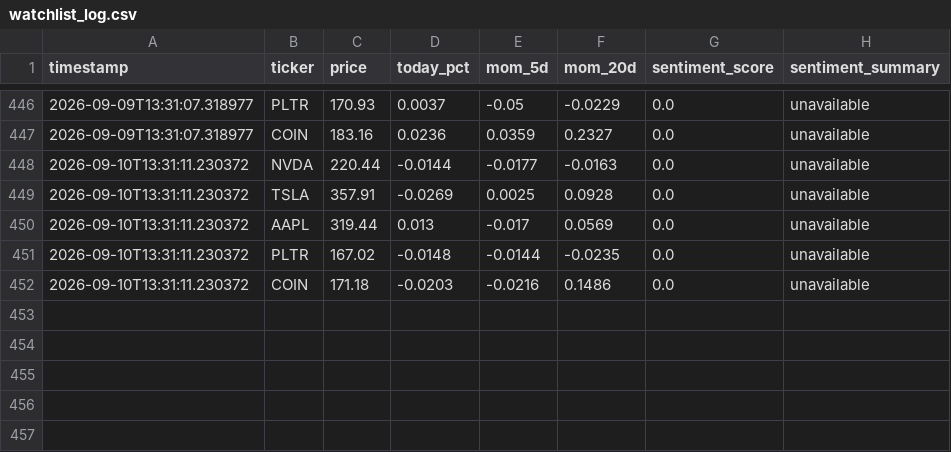
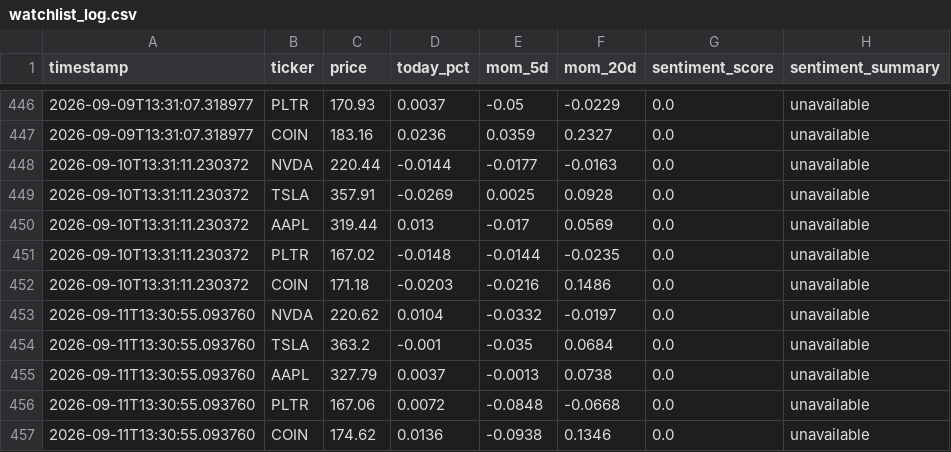
Before and after one commit to Tyler-Morton/BeatTheComp, a CSV file: watchlist_log.csv, drawn as a sheet; only a part is shown, gaps mark what is left out.

```diff
--- a/watchlist_log.csv
+++ b/watchlist_log.csv
@@ -452 +452,6 @@ timestamp,ticker,price,today_pct,mom_5d,mom_20d,sentiment_score,sentiment_summar
 2026-09-10T13:31:11.230372,COIN,171.18,-0.0203,-0.0216,0.1486,0.0,unavailable
+2026-09-11T13:30:55.093760,NVDA,220.62,0.0104,-0.0332,-0.0197,0.0,unavailable
+2026-09-11T13:30:55.093760,TSLA,363.2,-0.001,-0.035,0.0684,0.0,unavailable
+2026-09-11T13:30:55.093760,AAPL,327.79,0.0037,-0.0013,0.0738,0.0,unavailable
+2026-09-11T13:30:55.093760,PLTR,167.06,0.0072,-0.0848,-0.0668,0.0,unavailable
+2026-09-11T13:30:55.093760,COIN,174.62,0.0136,-0.0938,0.1346,0.0,unavailable
```
Also changed, not shown: daily_log.csv, regime_log.csv, 1 other file.
